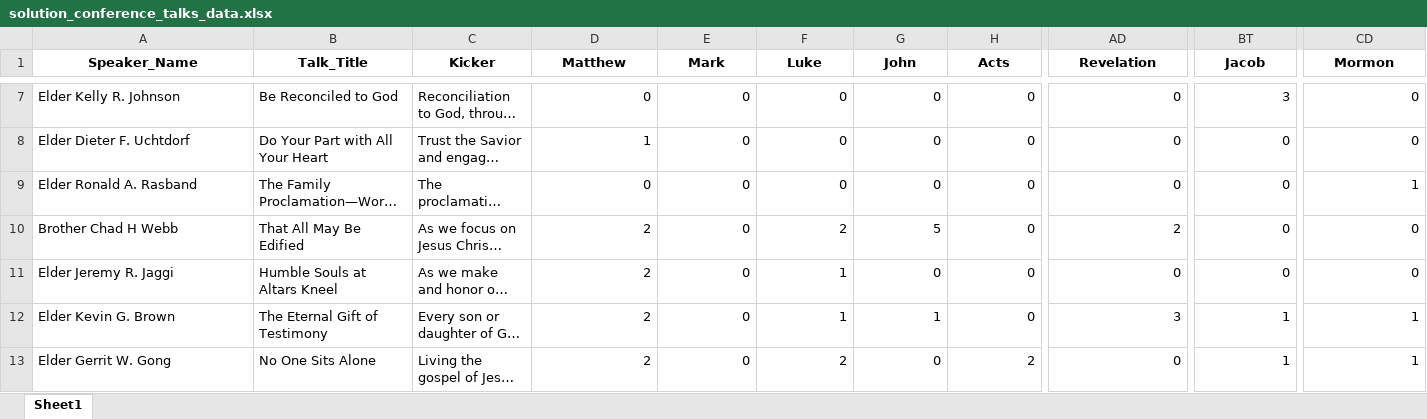
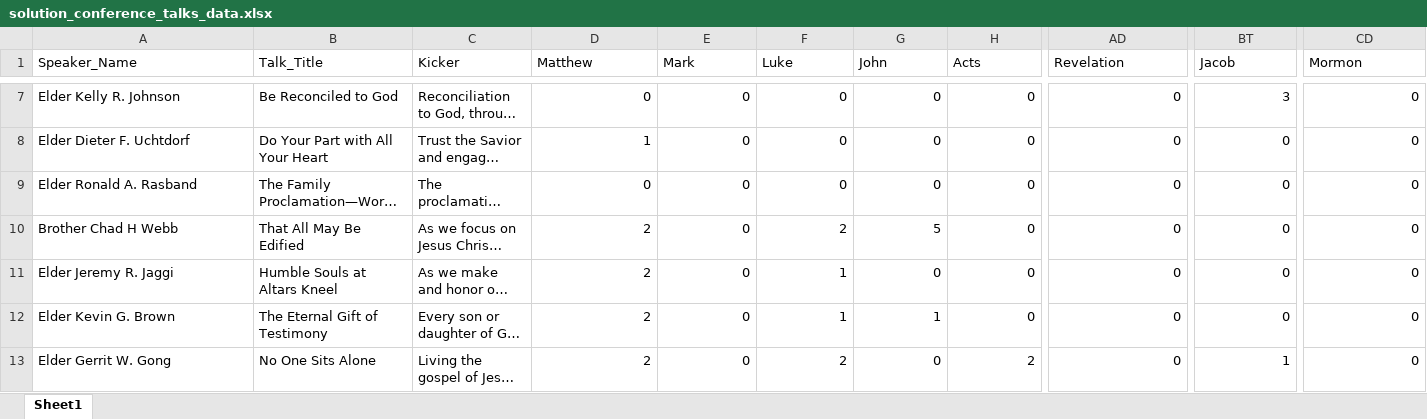
Before and after one commit to IS303-Steffen/p02-webscraping-general-conference, an Excel workbook: solution_conference_talks_data.xlsx, sheet Sheet1, drawn as a sheet; only a part is shown, gaps mark what is left out; long unchanged cells end in …; values as stored, in another font and other column widths than the file's, no borders; the diff covers the shown part only; the diff names each change by its address in the sheet, - before the commit and + after, or states it on an @@ line.

```diff
--- a/solution_conference_talks_data.xlsx (sheet Sheet1)
+++ b/solution_conference_talks_data.xlsx (sheet Sheet1)
@@ A1:CD1 bold: on → off, alignment: center → left @@
-CD9 (Mormon): 1
+CD9 (Mormon): 0
-AD10 (Revelation): 2
+AD10 (Revelation): 0
-AD12 (Revelation): 3
+AD12 (Revelation): 0
-BT12 (Jacob): 1
+BT12 (Jacob): 0
-CD12:CD13 (Mormon): 1
+CD12:CD13 (Mormon): 0
```
Also changed, not shown: 24 edited cells and cell formats elsewhere in this sheet, 5 other files.
